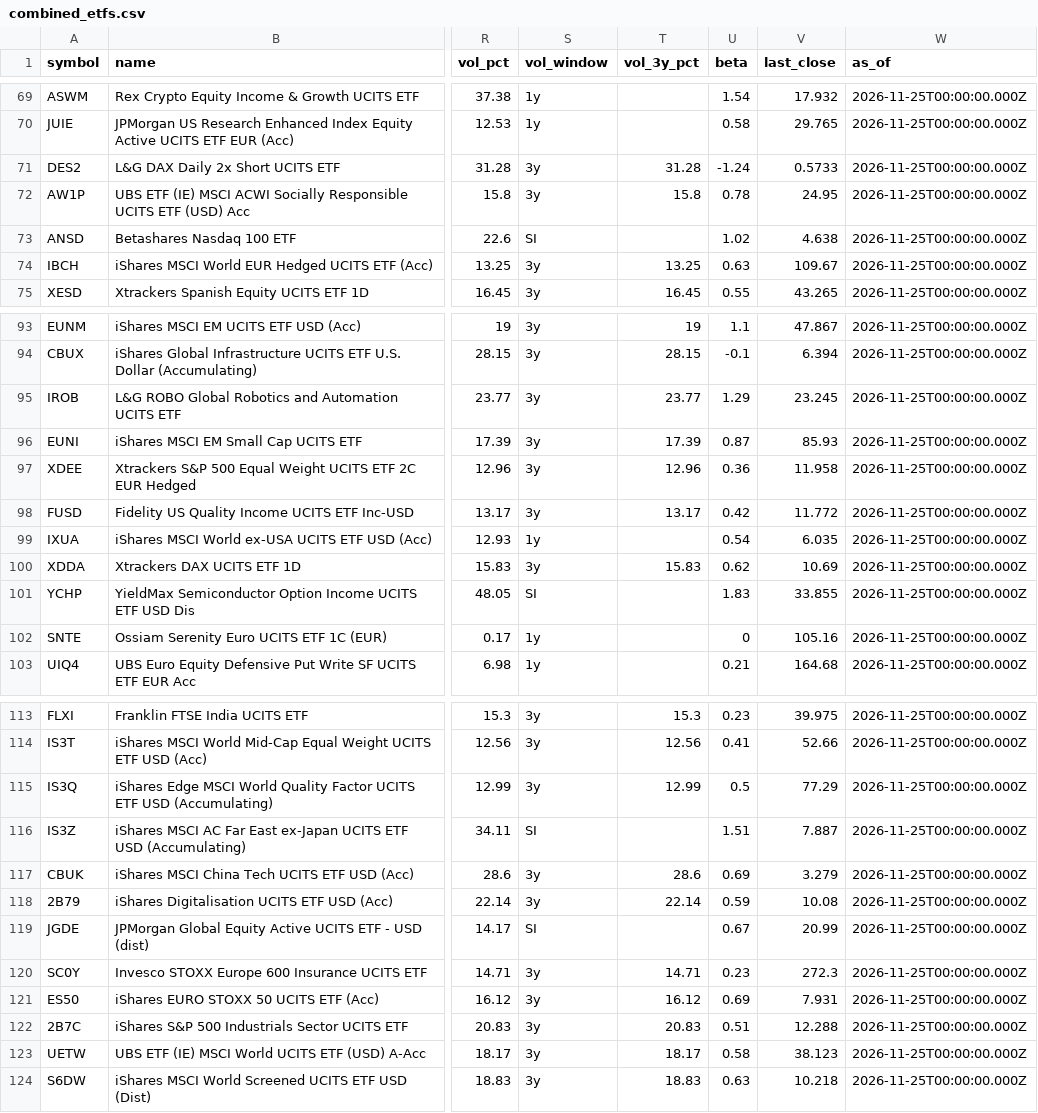
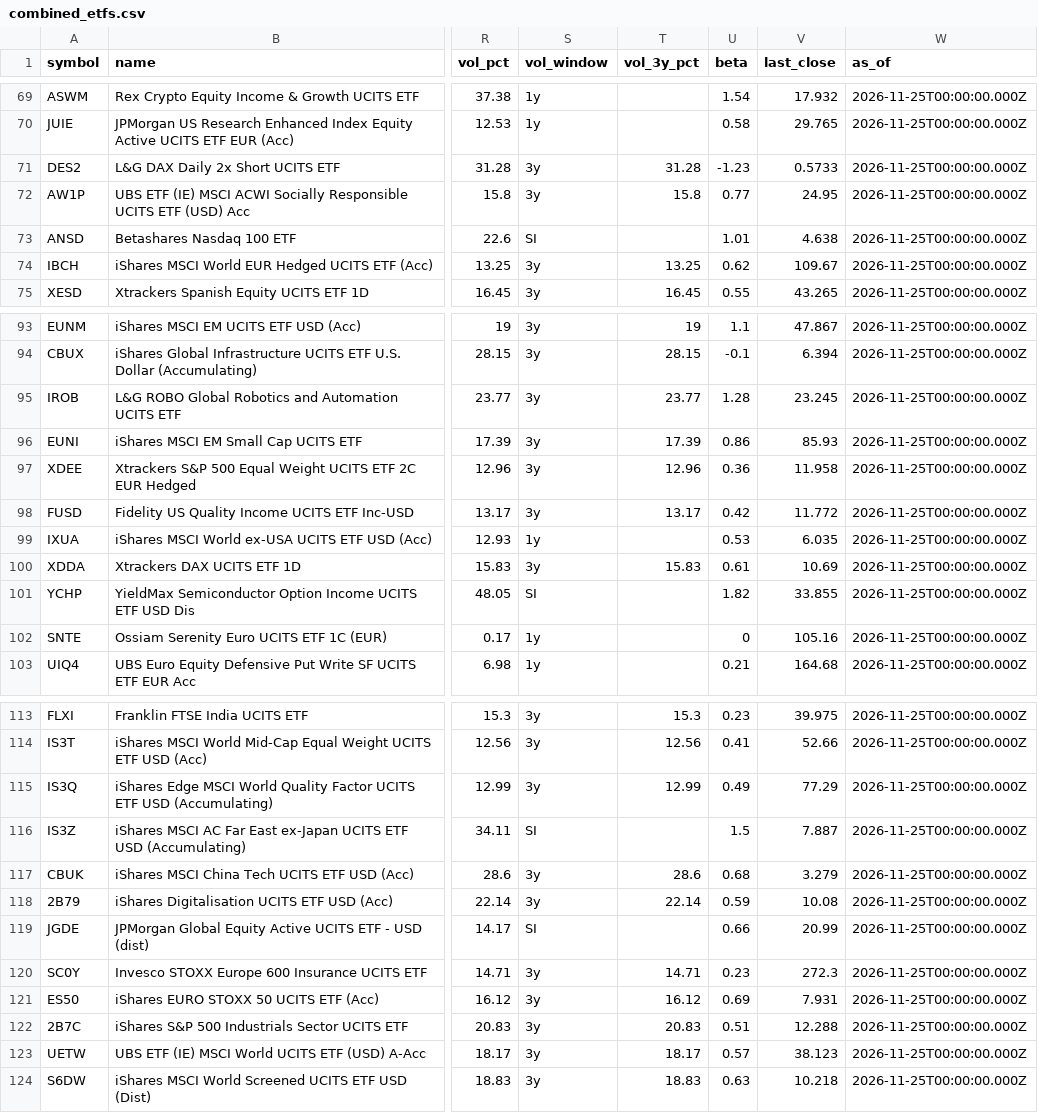
Before and after one commit to Bencode92/stock-analysis-platform, a CSV file: data/combined_etfs.csv, drawn as a sheet; only a part is shown, gaps mark what is left out; the diff covers the shown part only; the diff names each change by its address in the sheet, - before the commit and + after, or states it on an @@ line.

```diff
--- a/data/combined_etfs.csv
+++ b/data/combined_etfs.csv
-U71 (beta): -1.24
+U71 (beta): -1.23
-U72 (beta): 0.78
+U72 (beta): 0.77
-U73 (beta): 1.02
+U73 (beta): 1.01
-U74 (beta): 0.63
+U74 (beta): 0.62
-U95 (beta): 1.29
+U95 (beta): 1.28
-U96 (beta): 0.87
+U96 (beta): 0.86
-U99 (beta): 0.54
+U99 (beta): 0.53
-U100 (beta): 0.62
+U100 (beta): 0.61
-U101 (beta): 1.83
+U101 (beta): 1.82
-U115 (beta): 0.5
+U115 (beta): 0.49
-U116 (beta): 1.51
+U116 (beta): 1.5
-U117 (beta): 0.69
+U117 (beta): 0.68
-U119 (beta): 0.67
+U119 (beta): 0.66
-U123 (beta): 0.58
+U123 (beta): 0.57
```
Also changed, not shown: 16 edited cells elsewhere in this file, data/combined_bonds.csv, data/daily_metrics_bonds.csv, 3 other files.
